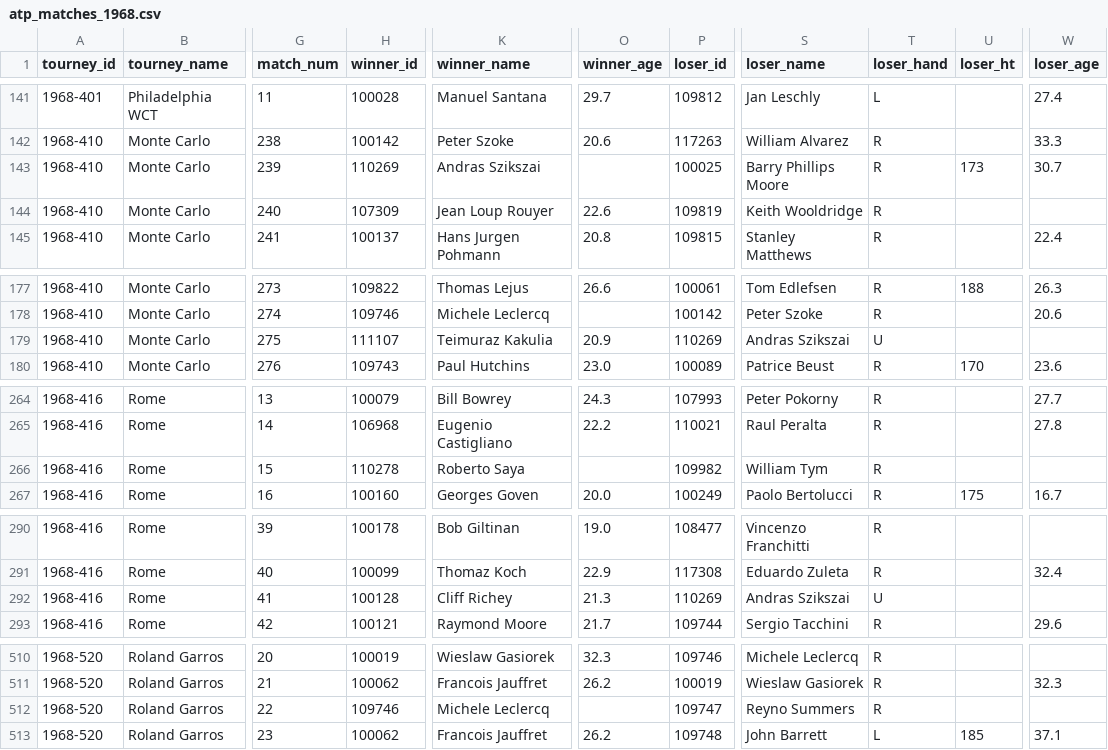
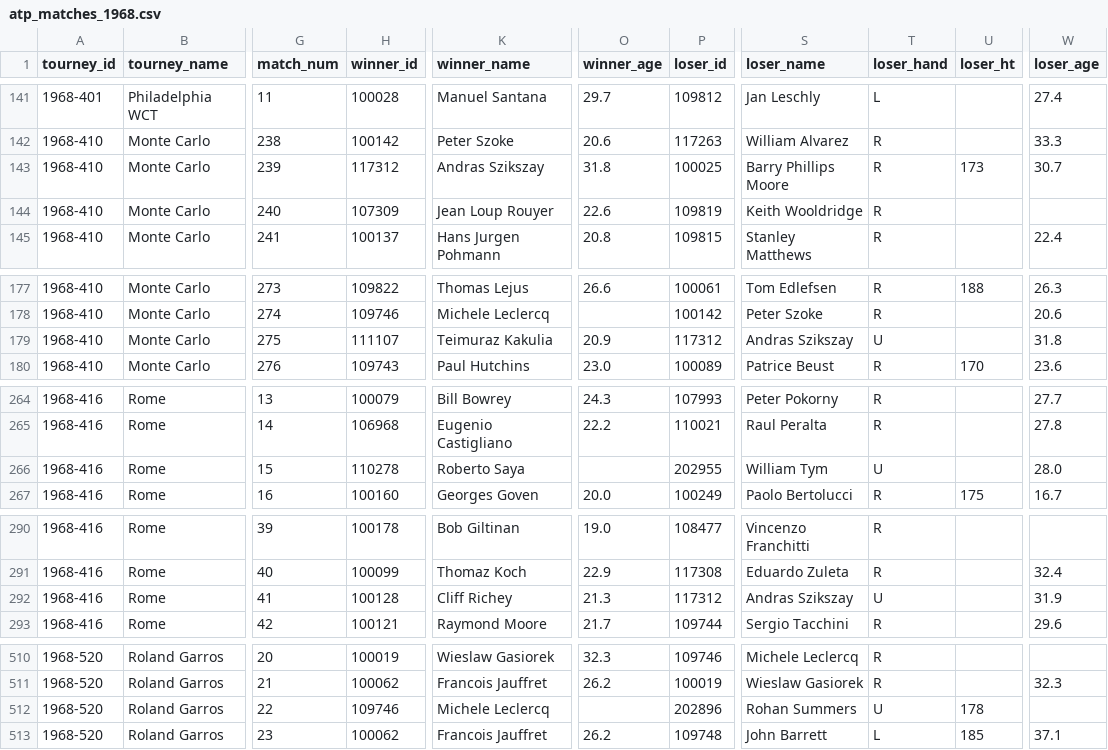
Before and after one commit to JeffSackmann/tennis_atp, a CSV file: atp_matches_1968.csv, drawn as a sheet; only a part is shown, gaps mark what is left out; the diff covers the shown part only; the diff names each change by its address in the sheet, - before the commit and + after, or states it on an @@ line.

Commit message:
de-dupe stephens, summers, Szikszay, tielemans, tym

```diff
--- a/atp_matches_1968.csv
+++ b/atp_matches_1968.csv
-H143 (winner_id): 110269
+H143 (winner_id): 117312
-K143 (winner_name): Andras Szikszai
+K143 (winner_name): Andras Szikszay
-O143 (winner_age): (empty)
+O143 (winner_age): 31.8
-P179 (loser_id): 110269
+P179 (loser_id): 117312
-S179 (loser_name): Andras Szikszai
+S179 (loser_name): Andras Szikszay
-W179 (loser_age): (empty)
+W179 (loser_age): 31.8
-P266 (loser_id): 109982
+P266 (loser_id): 202955
-T266 (loser_hand): R
+T266 (loser_hand): U
-W266 (loser_age): (empty)
+W266 (loser_age): 28.0
-P292 (loser_id): 110269
+P292 (loser_id): 117312
-S292 (loser_name): Andras Szikszai
+S292 (loser_name): Andras Szikszay
-W292 (loser_age): (empty)
+W292 (loser_age): 31.9
-P512 (loser_id): 109747
+P512 (loser_id): 202896
-S512 (loser_name): Reyno Summers
+S512 (loser_name): Rohan Summers
-T512 (loser_hand): R
+T512 (loser_hand): U
-U512 (loser_ht): (empty)
+U512 (loser_ht): 178
```
Also changed, not shown: 35 edited cells elsewhere in this file, atp_matches_1970.csv, atp_matches_1971.csv, 4 other files.
